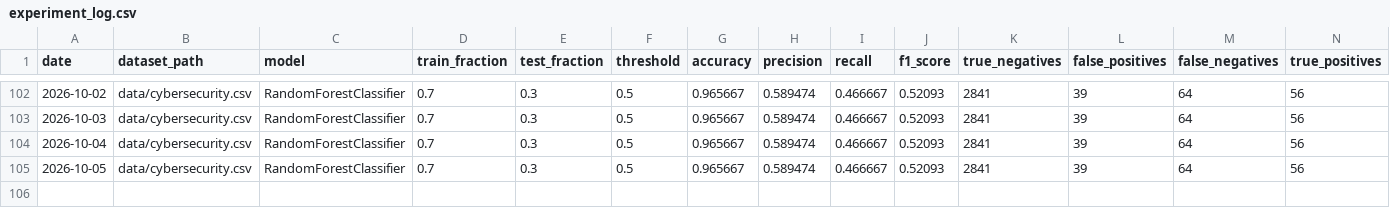
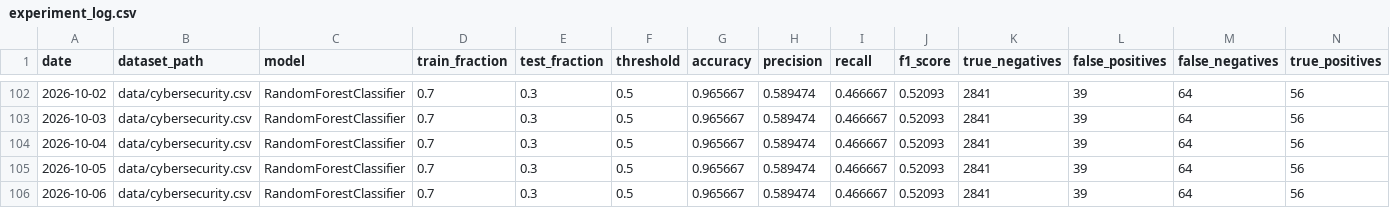
Before and after one commit to IshaanYad/Network-Intrusion-Detection, a CSV file: experiment_log.csv, drawn as a sheet; only a part is shown, gaps mark what is left out; rows hold the shown columns only; the diff names each change by its address in the sheet, - before the commit and + after, or states it on an @@ line.

```diff
--- a/experiment_log.csv
+++ b/experiment_log.csv
+row 106: 2026-10-06 | data/cybersecurity.csv | RandomForestClassifier | 0.7 | 0.3 | 0.5 | 0.965667 | 0.589474 | 0.466667 | 0.52093 | 2841 | 39 | 64 | 56
```
Also changed, not shown: 4 other files.
